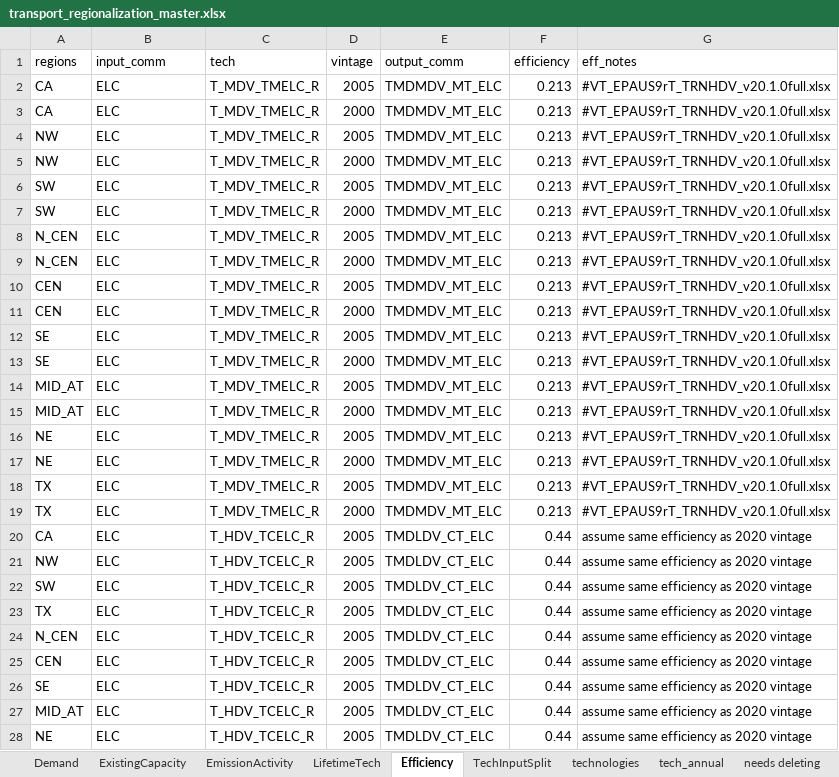
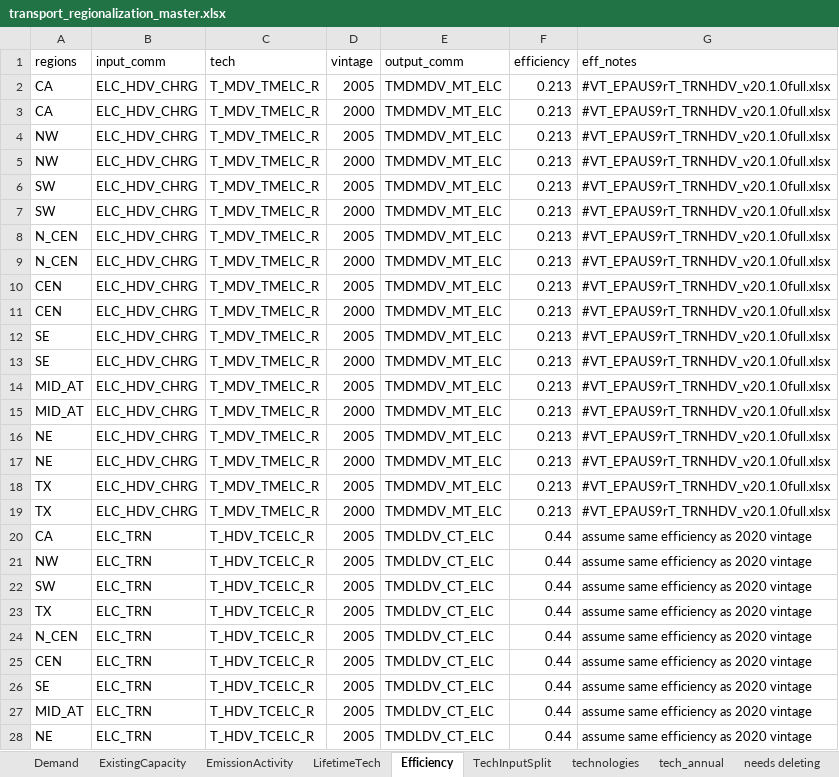
Before and after one commit to TemoaProject/oeo, an Excel workbook: data_aggregation/transport/transport_regionalization_master.xlsx, sheet Efficiency, drawn as a sheet; only a part is shown; values as stored, in another font and other column widths than the file's, no borders; the diff covers the shown part only; the diff names each change by its address in the sheet, - before the commit and + after, or states it on an @@ line.

Commit message:
Update elec input to techs Update electricity input to transport sector processes to be ELC_TRN

```diff
--- a/data_aggregation/transport/transport_regionalization_master.xlsx (sheet Efficiency)
+++ b/data_aggregation/transport/transport_regionalization_master.xlsx (sheet Efficiency)
-B2:B19 (input_comm): ELC
+B2:B19 (input_comm): ELC_HDV_CHRG
-B20:B28 (input_comm): ELC
+B20:B28 (input_comm): ELC_TRN
```
Also changed, not shown: 18 edited cells elsewhere in this sheet, sheet ExistingCapacity.
